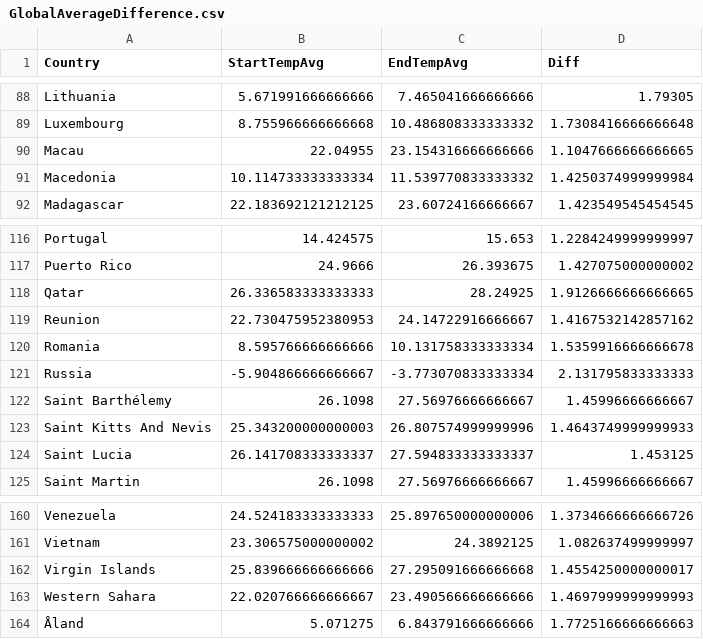
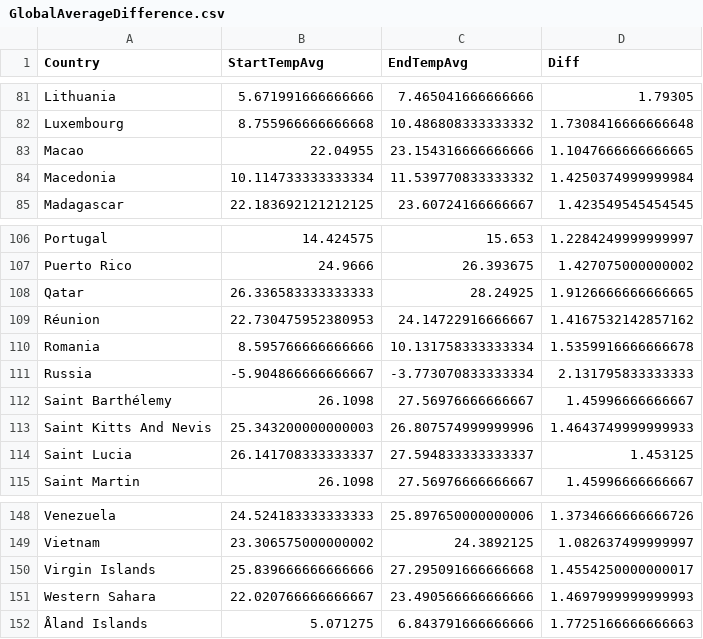
Before and after one commit to mrmattkennedy/CS416-D3-Project, a CSV file: data/usable_data/GlobalAverageDifference.csv, drawn as a sheet; only a part is shown, gaps mark what is left out; the diff covers the shown part only.

Commit message:
Cleaned data and country codes

```diff
--- a/data/usable_data/GlobalAverageDifference.csv
+++ b/data/usable_data/GlobalAverageDifference.csv
@@ -89,3 +82,3 @@ Lithuania,5.671991666666666,7.465041666666666,1.79305
 Luxembourg,8.755966666666668,10.486808333333332,1.7308416666666648
-Macau,22.04955,23.154316666666666,1.1047666666666665
+Macao,22.04955,23.154316666666666,1.1047666666666665
 Macedonia,10.114733333333334,11.539770833333332,1.4250374999999984
@@ -118,3 +108,3 @@ Puerto Rico,24.9666,26.393675,1.427075000000002
 Qatar,26.336583333333333,28.24925,1.9126666666666665
-Reunion,22.730475952380953,24.14722916666667,1.4167532142857162
+Réunion,22.730475952380953,24.14722916666667,1.4167532142857162
 Romania,8.595766666666666,10.131758333333334,1.5359916666666678
@@ -163,2 +151,2 @@ Virgin Islands,25.839666666666666,27.295091666666668,1.4554250000000017
 Western Sahara,22.020766666666667,23.490566666666666,1.4697999999999993
-Åland,5.071275,6.843791666666666,1.7725166666666663
+Åland Islands,5.071275,6.843791666666666,1.7725166666666663
```
Also changed, not shown: 12 removed rows and 2 edited cells elsewhere in this file, data/usable_data/CountryCodes.csv, 1 other file.
